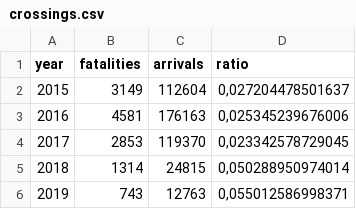
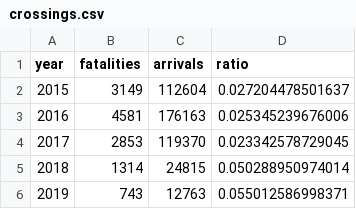
Before and after one commit to idaflik/data, a CSV file: crossings.csv, drawn as a sheet.

Commit message:
Update crossings.csv

```diff
--- a/crossings.csv
+++ b/crossings.csv
@@ -1,6 +1,6 @@
 year,fatalities,arrivals,ratio
-2015,3149,112604,"0,027204478501637"
-2016,4581,176163,"0,025345239676006"
-2017,2853,119370,"0,023342578729045"
-2018,1314,24815,"0,050288950974014"
-2019,743,12763,"0,055012586998371"
+2015,3149,112604,"0.027204478501637"
+2016,4581,176163,"0.025345239676006"
+2017,2853,119370,"0.023342578729045"
+2018,1314,24815,"0.050288950974014"
+2019,743,12763,"0.055012586998371"
```
